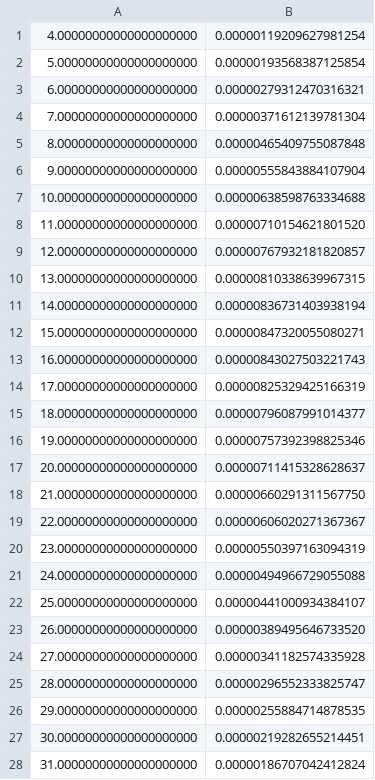
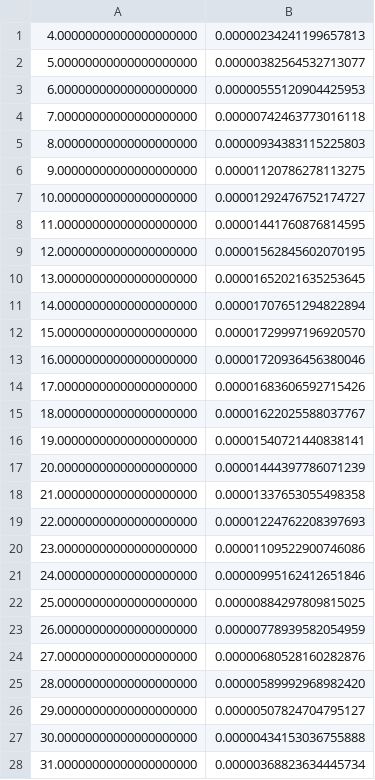
Before and after one commit to st107958/fho_gen, a CSV file: FHO_FR_VV/matlab_s2.csv, drawn as a sheet; only a part is shown; the diff covers the shown part only.

```diff
--- a/FHO_FR_VV/matlab_s2.csv
+++ b/FHO_FR_VV/matlab_s2.csv
@@ -1,28 +1,28 @@
-4.00000000000000000000 ; 0.00000119209627981254
-5.00000000000000000000 ; 0.00000193568387125854
-6.00000000000000000000 ; 0.00000279312470316321
-7.00000000000000000000 ; 0.00000371612139781304
-8.00000000000000000000 ; 0.00000465409755087848
-9.00000000000000000000 ; 0.00000555843884107904
-10.00000000000000000000 ; 0.00000638598763334688
-11.00000000000000000000 ; 0.00000710154621801520
-12.00000000000000000000 ; 0.00000767932181820857
-13.00000000000000000000 ; 0.00000810338639967315
-14.00000000000000000000 ; 0.00000836731403938194
-15.00000000000000000000 ; 0.00000847320055080271
-16.00000000000000000000 ; 0.00000843027503221743
-17.00000000000000000000 ; 0.00000825329425166319
-18.00000000000000000000 ; 0.00000796087991014377
-19.00000000000000000000 ; 0.00000757392398825346
-20.00000000000000000000 ; 0.00000711415328628637
-21.00000000000000000000 ; 0.00000660291311567750
-22.00000000000000000000 ; 0.00000606020271367367
-23.00000000000000000000 ; 0.00000550397163094319
-24.00000000000000000000 ; 0.00000494966729055088
-25.00000000000000000000 ; 0.00000441000934384107
-26.00000000000000000000 ; 0.00000389495646733520
-27.00000000000000000000 ; 0.00000341182574335928
-28.00000000000000000000 ; 0.00000296552333825747
-29.00000000000000000000 ; 0.00000255884714878535
-30.00000000000000000000 ; 0.00000219282655214451
-31.00000000000000000000 ; 0.00000186707042412824
+4.00000000000000000000 ; 0.00000234241199657813
+5.00000000000000000000 ; 0.00000382564532713077
+6.00000000000000000000 ; 0.00000555120904425953
+7.00000000000000000000 ; 0.00000742463773016118
+8.00000000000000000000 ; 0.00000934383115225803
+9.00000000000000000000 ; 0.00001120786278113275
+10.00000000000000000000 ; 0.00001292476752174727
+11.00000000000000000000 ; 0.00001441760876814595
+12.00000000000000000000 ; 0.00001562845602070195
+13.00000000000000000000 ; 0.00001652021635253645
+14.00000000000000000000 ; 0.00001707651294822894
+15.00000000000000000000 ; 0.00001729997196920570
+16.00000000000000000000 ; 0.00001720936456380046
+17.00000000000000000000 ; 0.00001683606592715426
+18.00000000000000000000 ; 0.00001622025588037767
+19.00000000000000000000 ; 0.00001540721440838141
+20.00000000000000000000 ; 0.00001444397786071239
+21.00000000000000000000 ; 0.00001337653055498358
+22.00000000000000000000 ; 0.00001224762208397693
+23.00000000000000000000 ; 0.00001109522900746086
+24.00000000000000000000 ; 0.00000995162412651846
+25.00000000000000000000 ; 0.00000884297809815025
+26.00000000000000000000 ; 0.00000778939582054959
+27.00000000000000000000 ; 0.00000680528160282876
+28.00000000000000000000 ; 0.00000589992968982420
+29.00000000000000000000 ; 0.00000507824704795127
+30.00000000000000000000 ; 0.00000434153036755888
+31.00000000000000000000 ; 0.00000368823634445734
```
Also changed, not shown: 9 edited cells elsewhere in this file, FHO_FR_VV/matlab_s3.csv, 19 other files.
